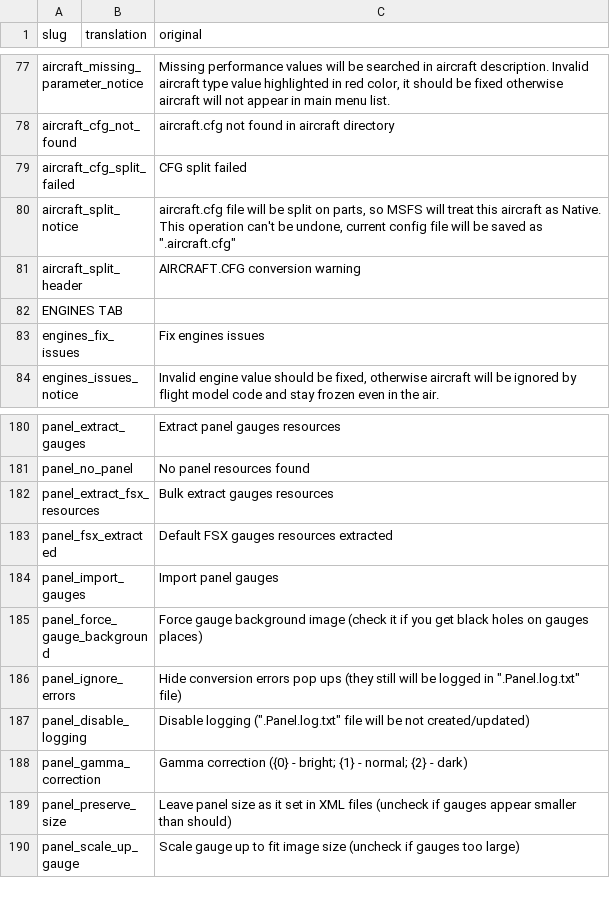
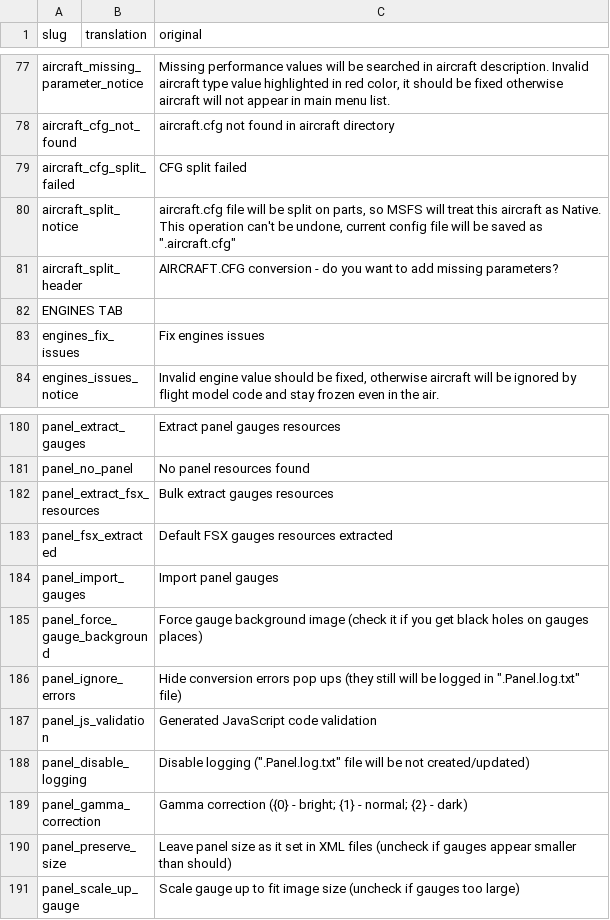
Before and after one commit to thealx-eech/msfsLegacyImporter, a CSV file: fs2020LegacyImporter/bin/Debug/lngFls/English - Default.csv, drawn as a sheet; only a part is shown, gaps mark what is left out.

```diff
--- a/fs2020LegacyImporter/bin/Debug/lngFls/English - Default.csv
+++ b/fs2020LegacyImporter/bin/Debug/lngFls/English - Default.csv
@@ -80,3 +80,3 @@ aircraft_cfg_split_failed,,CFG split failed
 aircraft_split_notice,,"aircraft.cfg file will be split on parts, so MSFS will treat this aircraft as Native. This operation can't be undone, current config file will be saved as "".aircraft.cfg"""
-aircraft_split_header,,AIRCRAFT.CFG conversion warning
+aircraft_split_header,,AIRCRAFT.CFG conversion - do you want to add missing parameters?
 ENGINES TAB,,
@@ -186,2 +186,3 @@ panel_force_gauge_background,,Force gauge background image (check it if you get
 panel_ignore_errors,,"Hide conversion errors pop ups (they still will be logged in "".Panel.log.txt"" file)"
+panel_js_validation,,Generated JavaScript code validation
 panel_disable_logging,,"Disable logging ("".Panel.log.txt"" file will be not created/updated)"
```
Also changed, not shown: fs2020LegacyImporter/bin/Debug/lngFls/Russian - Русский.csv, 30 other files.
